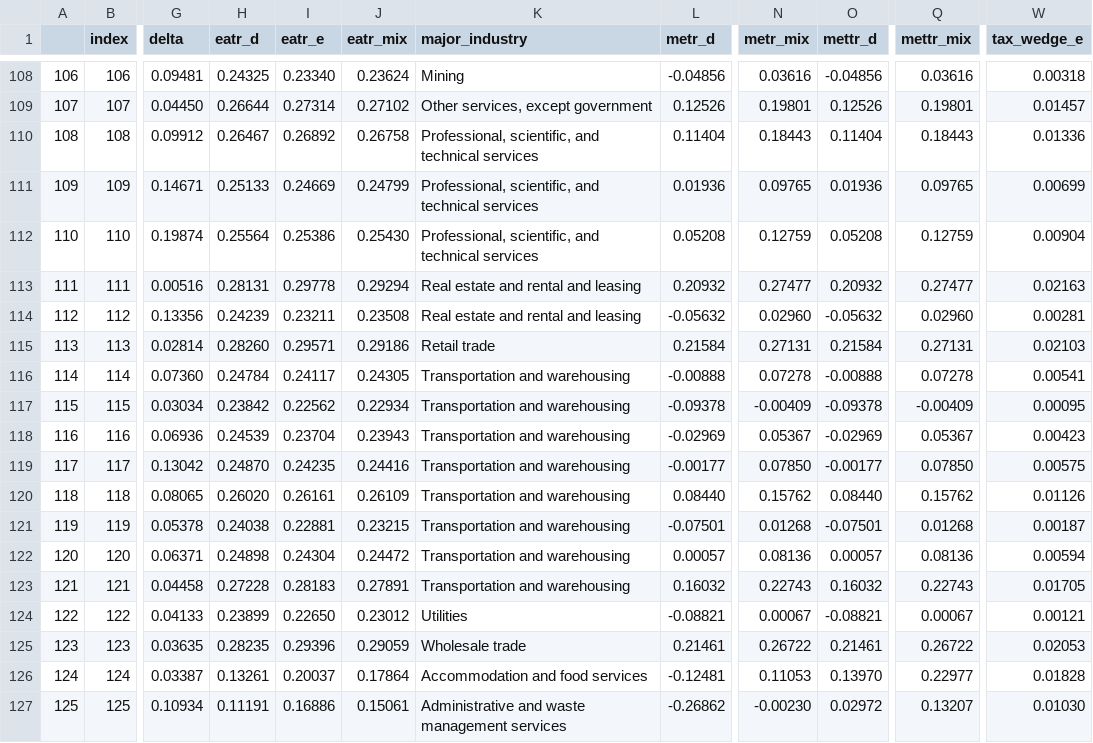
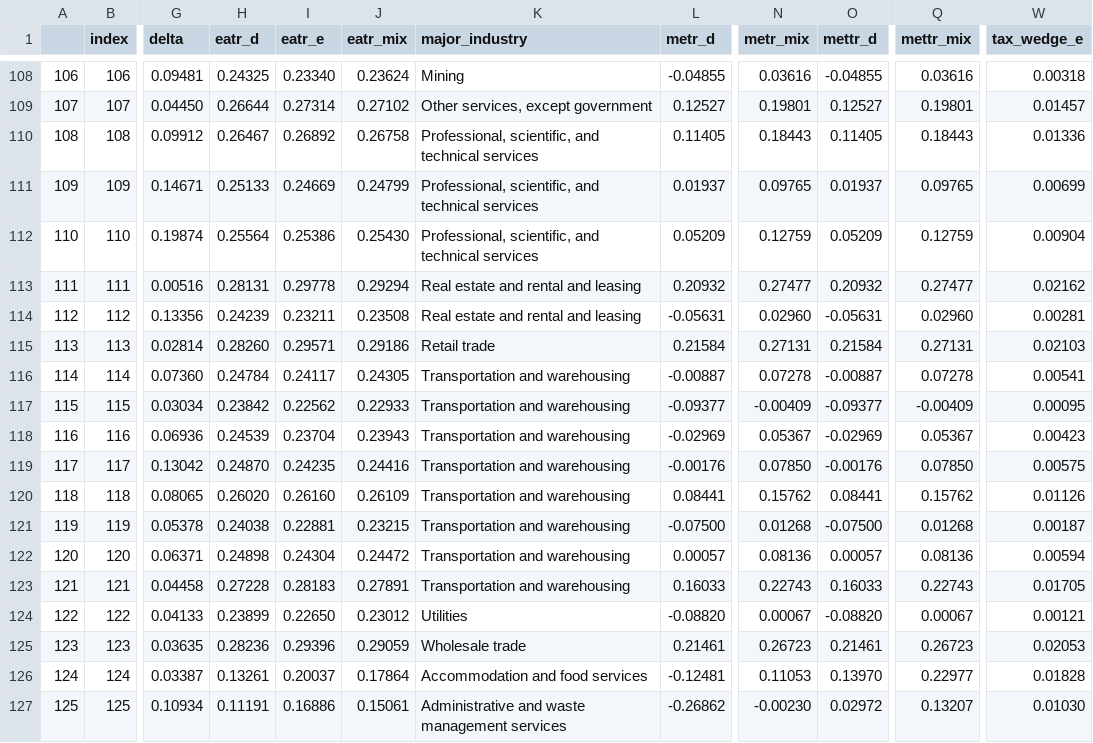
Before and after one commit to PSLmodels/Cost-of-Capital-Calculator, a CSV file: example_output/baseline_byindustry_expected.csv, drawn as a sheet; only a part is shown, gaps mark what is left out; the diff covers the shown part only; the diff names each change by its address in the sheet, - before the commit and + after, or states it on an @@ line.

```diff
--- a/example_output/baseline_byindustry_expected.csv
+++ b/example_output/baseline_byindustry_expected.csv
-L108 (metr_d): -0.04856
+L108 (metr_d): -0.04855
-O108 (mettr_d): -0.04856
+O108 (mettr_d): -0.04855
-L109 (metr_d): 0.12526
+L109 (metr_d): 0.12527
-O109 (mettr_d): 0.12526
+O109 (mettr_d): 0.12527
-L110 (metr_d): 0.11404
+L110 (metr_d): 0.11405
-O110 (mettr_d): 0.11404
+O110 (mettr_d): 0.11405
-L111 (metr_d): 0.01936
+L111 (metr_d): 0.01937
-O111 (mettr_d): 0.01936
+O111 (mettr_d): 0.01937
-L112 (metr_d): 0.05208
+L112 (metr_d): 0.05209
-O112 (mettr_d): 0.05208
+O112 (mettr_d): 0.05209
-W113 (tax_wedge_e): 0.02163
+W113 (tax_wedge_e): 0.02162
-L114 (metr_d): -0.05632
+L114 (metr_d): -0.05631
-O114 (mettr_d): -0.05632
+O114 (mettr_d): -0.05631
-L116 (metr_d): -0.00888
+L116 (metr_d): -0.00887
-O116 (mettr_d): -0.00888
+O116 (mettr_d): -0.00887
-J117 (eatr_mix): 0.22934
+J117 (eatr_mix): 0.22933
-L117 (metr_d): -0.09378
+L117 (metr_d): -0.09377
-O117 (mettr_d): -0.09378
+O117 (mettr_d): -0.09377
-L119 (metr_d): -0.00177
+L119 (metr_d): -0.00176
-O119 (mettr_d): -0.00177
+O119 (mettr_d): -0.00176
-I120 (eatr_e): 0.26161
+I120 (eatr_e): 0.26160
-L120 (metr_d): 0.08440
+L120 (metr_d): 0.08441
-O120 (mettr_d): 0.08440
+O120 (mettr_d): 0.08441
-L121 (metr_d): -0.07501
+L121 (metr_d): -0.07500
-O121 (mettr_d): -0.07501
+O121 (mettr_d): -0.07500
-L123 (metr_d): 0.16032
+L123 (metr_d): 0.16033
-O123 (mettr_d): 0.16032
+O123 (mettr_d): 0.16033
-L124 (metr_d): -0.08821
+L124 (metr_d): -0.08820
-O124 (mettr_d): -0.08821
+O124 (mettr_d): -0.08820
-H125 (eatr_d): 0.28235
+H125 (eatr_d): 0.28236
-N125 (metr_mix): 0.26722
+N125 (metr_mix): 0.26723
-Q125 (mettr_mix): 0.26722
+Q125 (mettr_mix): 0.26723
```
Also changed, not shown: 103 edited cells elsewhere in this file, example_output/baseline_byasset_expected.csv, example_output/changed_byasset_expected.csv, 3 other files.
